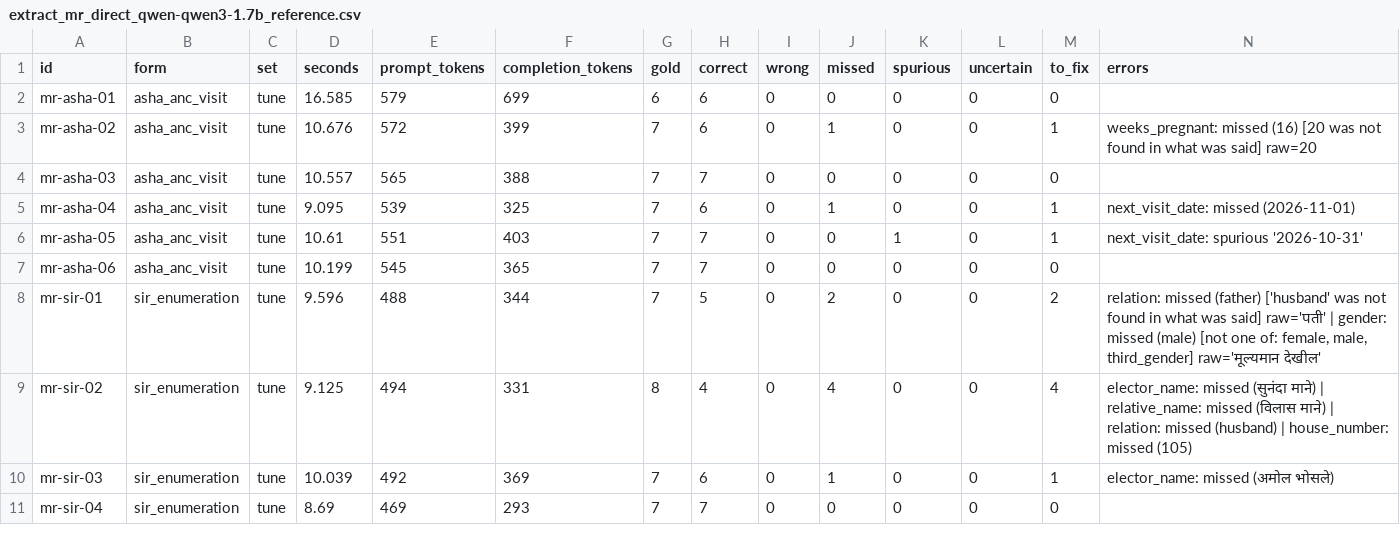
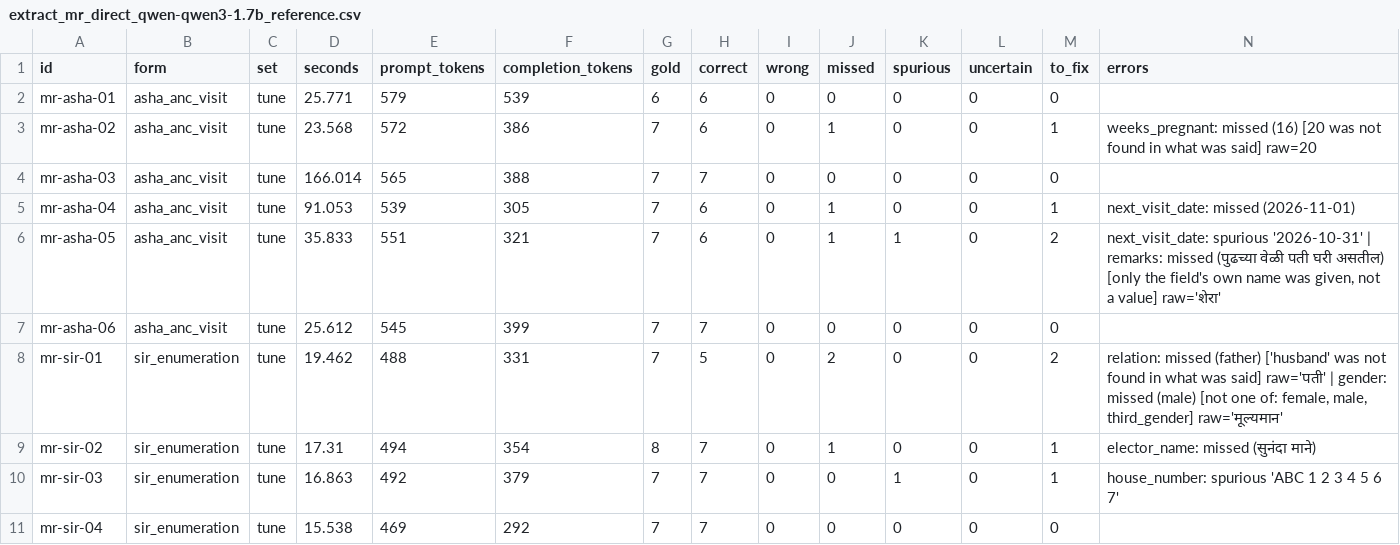
Before and after one commit to yogeshhk/FrugalAI, a CSV file: code/voice-form/results/extract_mr_direct_qwen-qwen3-1.7b_reference.csv, drawn as a sheet; only a part is shown; the diff covers the shown part only.

```diff
--- a/code/voice-form/results/extract_mr_direct_qwen-qwen3-1.7b_reference.csv
+++ b/code/voice-form/results/extract_mr_direct_qwen-qwen3-1.7b_reference.csv
@@ -1,11 +1,11 @@
 id,form,set,seconds,prompt_tokens,completion_tokens,gold,correct,wrong,missed,spurious,uncertain,to_fix,errors
-mr-asha-01,asha_anc_visit,tune,16.585,579,699,6,6,0,0,0,0,0,
-mr-asha-02,asha_anc_visit,tune,10.676,572,399,7,6,0,1,0,0,1,weeks_pregnant: missed (16) [20 was not found in what was said] raw=20
-mr-asha-03,asha_anc_visit,tune,10.557,565,388,7,7,0,0,0,0,0,
-mr-asha-04,asha_anc_visit,tune,9.095,539,325,7,6,0,1,0,0,1,next_visit_date: missed (2026-11-01)
-mr-asha-05,asha_anc_visit,tune,10.61,551,403,7,7,0,0,1,0,1,next_visit_date: spurious '2026-10-31'
-mr-asha-06,asha_anc_visit,tune,10.199,545,365,7,7,0,0,0,0,0,
-mr-sir-01,sir_enumeration,tune,9.596,488,344,7,5,0,2,0,0,2,"relation: missed (father) ['husband' was not found in what was said] raw='पती' | gender: missed (male) [not one of: female, male, third_gender] raw='मूल्यमान देखील'"
-mr-sir-02,sir_enumeration,tune,9.125,494,331,8,4,0,4,0,0,4,elector_name: missed (सुनंदा माने) | relative_name: missed (विलास माने) | relation: missed (husband) | house_number: missed (105)
-mr-sir-03,sir_enumeration,tune,10.039,492,369,7,6,0,1,0,0,1,elector_name: missed (अमोल भोसले)
-mr-sir-04,sir_enumeration,tune,8.69,469,293,7,7,0,0,0,0,0,
+mr-asha-01,asha_anc_visit,tune,25.771,579,539,6,6,0,0,0,0,0,
+mr-asha-02,asha_anc_visit,tune,23.568,572,386,7,6,0,1,0,0,1,weeks_pregnant: missed (16) [20 was not found in what was said] raw=20
+mr-asha-03,asha_anc_visit,tune,166.014,565,388,7,7,0,0,0,0,0,
+mr-asha-04,asha_anc_visit,tune,91.053,539,305,7,6,0,1,0,0,1,next_visit_date: missed (2026-11-01)
+mr-asha-05,asha_anc_visit,tune,35.833,551,321,7,6,0,1,1,0,2,"next_visit_date: spurious '2026-10-31' | remarks: missed (पुढच्या वेळी पती घरी असतील) [only the field's own name was given, not a value] raw='शेरा'"
+mr-asha-06,asha_anc_visit,tune,25.612,545,399,7,7,0,0,0,0,0,
+mr-sir-01,sir_enumeration,tune,19.462,488,331,7,5,0,2,0,0,2,"relation: missed (father) ['husband' was not found in what was said] raw='पती' | gender: missed (male) [not one of: female, male, third_gender] raw='मूल्यमान'"
+mr-sir-02,sir_enumeration,tune,17.31,494,354,8,7,0,1,0,0,1,elector_name: missed (सुनंदा माने)
+mr-sir-03,sir_enumeration,tune,16.863,492,379,7,7,0,0,1,0,1,house_number: spurious 'ABC 1 2 3 4 5 6 7'
+mr-sir-04,sir_enumeration,tune,15.538,469,292,7,7,0,0,0,0,0,
```
Also changed, not shown: 29 edited cells elsewhere in this file, code/voice-form/results/extract_hi_direct_gemma-2-2b-it_reference.csv, code/voice-form/results/extract_hi_direct_qwen-qwen3-1.7b_reference.csv, 40 other files.
